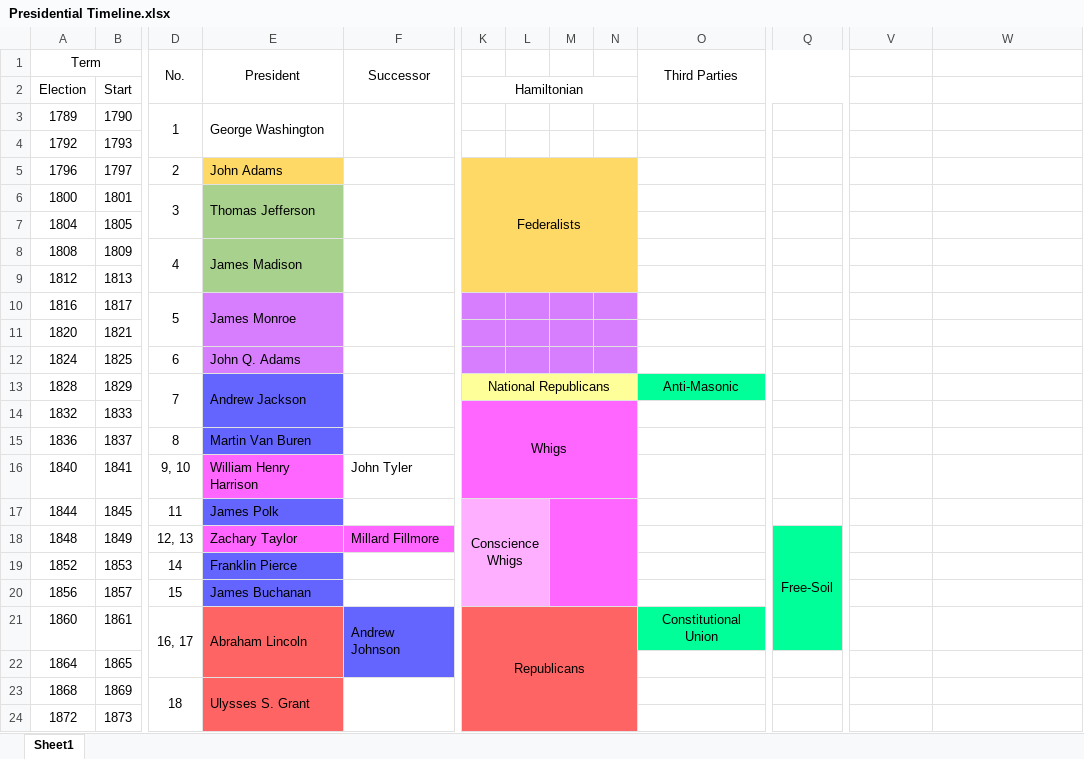
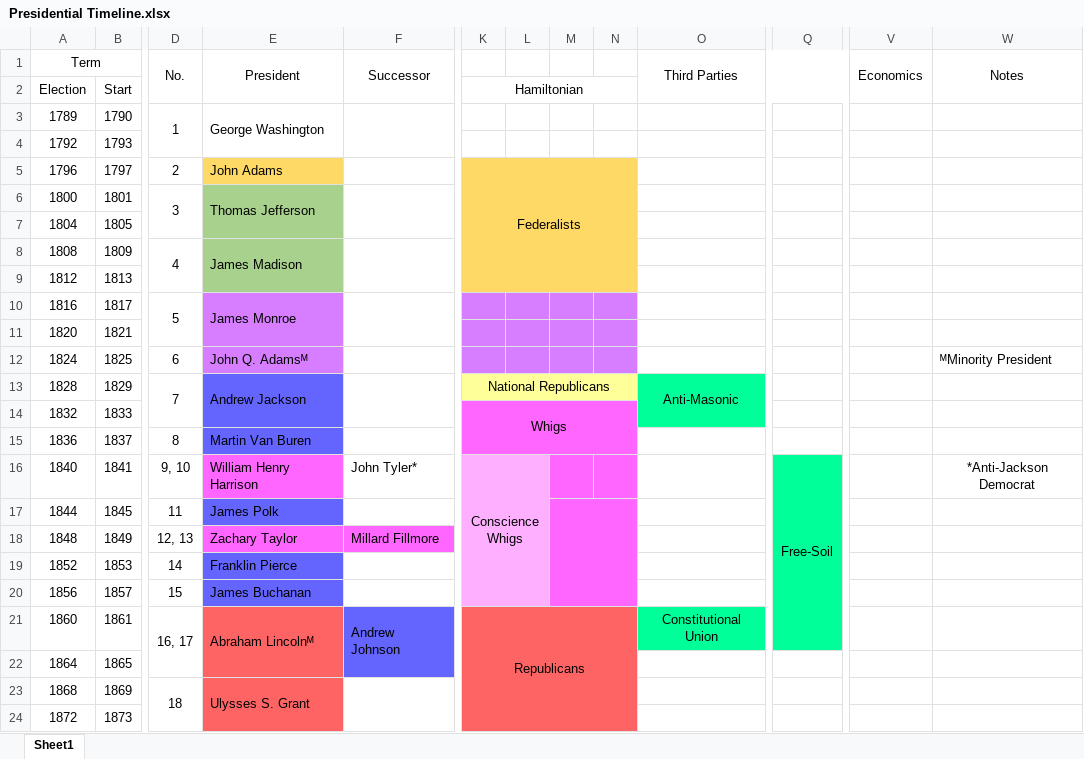
Before and after one commit to ComputerAided/APUSH-Review, an Excel workbook: Presidential Timeline.xlsx, sheet Sheet1, drawn as a sheet; only a part is shown, gaps mark what is left out; values as stored, in another font and other column widths than the file's, no borders; the diff names each change by its address in the sheet, - before the commit and + after, or states it on an @@ line.

Commit message:
Update Presidential Timeline.xlsx
Add minority president indicator

```diff
--- a/Presidential Timeline.xlsx (sheet Sheet1)
+++ b/Presidential Timeline.xlsx (sheet Sheet1)
-V1: (empty)
+V1: Economics
+V1:V2 merged
-W1: (empty)
+W1: Notes
+W1:W2 merged
-E12 (President): John Q. Adams
+E12 (President): John Q. Adamsᴹ
-W12 (Notes): (empty)
+W12 (Notes): ᴹMinority President
+O13:O14 merged
-K14:N16 merged
+K14:N15 merged
-O14 fill: none
+O14 fill: #00FF99
-F16 (Successor): John Tyler
+F16 (Successor): John Tyler*
-K16: (empty)
+K16: Conscience Whigs
-K16:L16 fill: #FF66FF
+K16:L16 fill: #FFAFFF
+K16:L20 merged
-Q16: (empty)
+Q16: Free-Soil
-Q16:Q17 fill: none
+Q16:Q17 fill: #00FF99
+Q16:Q21 merged
-W16 (Notes): (empty)
+W16 (Notes): *Anti-Jackson Democrat
-K17: Conscience Whigs
+K17: (empty)
-K17:L20 merged
-Q18: Free-Soil
+Q18: (empty)
-Q18:Q21 merged
-E21 (President): Abraham Lincoln
+E21 (President): Abraham Lincolnᴹ
```
